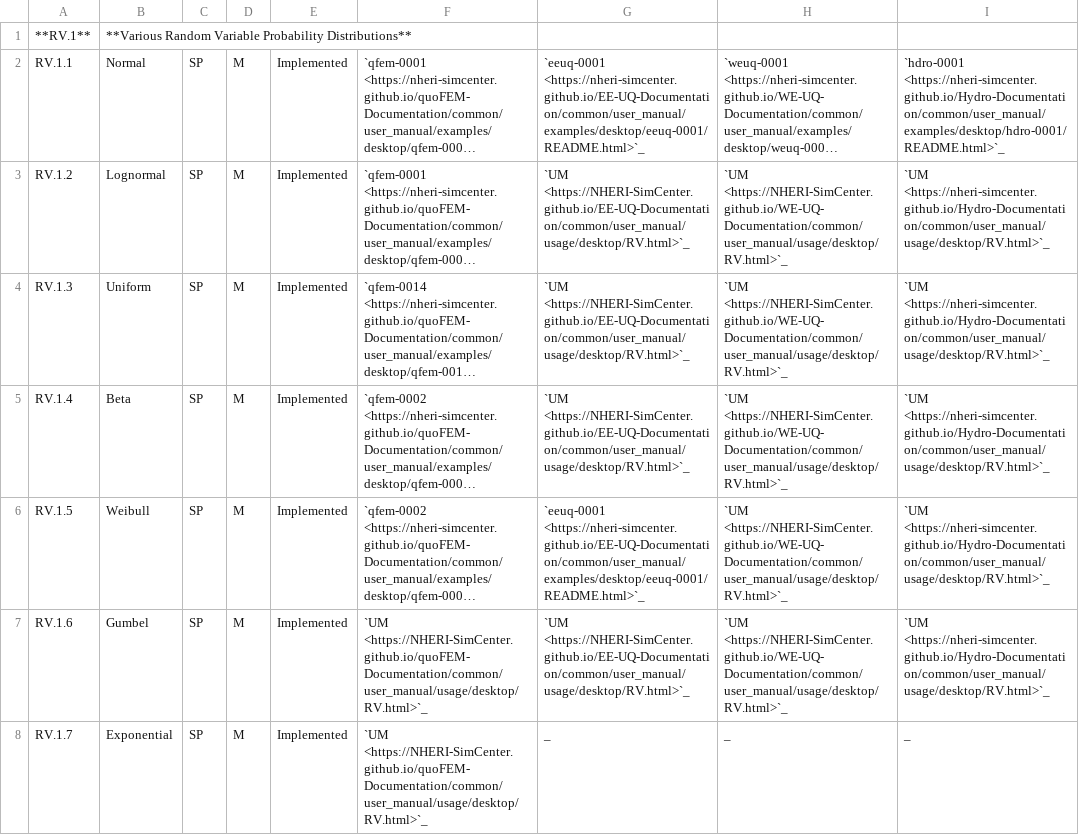
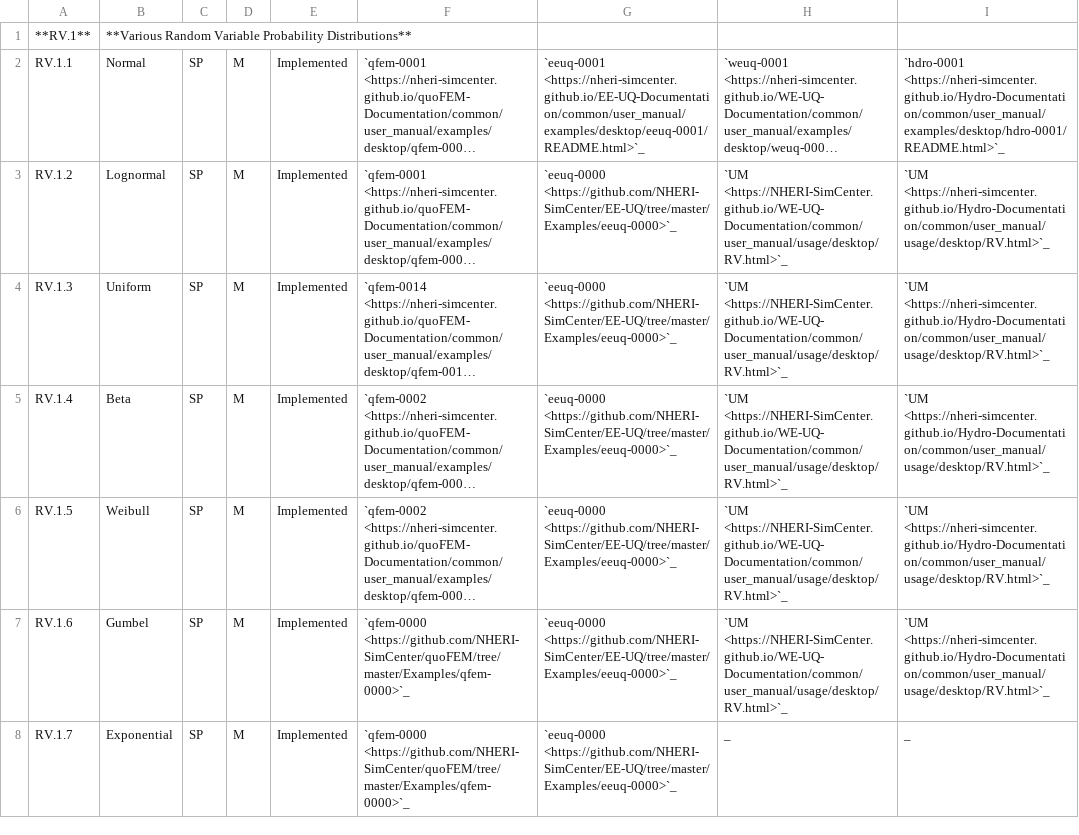
Before and after one commit to NHERI-SimCenter/SimCenterDocumentation, a CSV file: docs/common/reqments/RandomVariables.csv, drawn as a sheet; only a part is shown; long unchanged cells end in …; the diff covers the shown part only; the diff names each change by its address in the sheet, - before the commit and + after, or states it on an @@ line.

Commit message:
fmk - updating RandomVariables .csv for requirements with eeuq-0000 and qfem-0000

```diff
--- a/docs/common/reqments/RandomVariables.csv
+++ b/docs/common/reqments/RandomVariables.csv
-G3:G5: `UM <https://NHERI-SimCenter.github.io/EE-UQ-Documentation/common/user_manual/usage/desktop/RV.html>`_
+G3:G5: `eeuq-0000 <https://github.com/NHERI-SimCenter/EE-UQ/tree/master/Examples/eeuq-0000>`_
-G6: `eeuq-0001 <https://nheri-simcenter.github.io/EE-UQ-Documentation/common/user_manual/examples/desktop/eeuq-0001/README.html>`_
+G6: `eeuq-0000 <https://github.com/NHERI-SimCenter/EE-UQ/tree/master/Examples/eeuq-0000>`_
-F7:F8: `UM <https://NHERI-SimCenter.github.io/quoFEM-Documentation/common/user_manual/usage/desktop/RV.html>`_
+F7:F8: `qfem-0000 <https://github.com/NHERI-SimCenter/quoFEM/tree/master/Examples/qfem-0000>`_
-G7: `UM <https://NHERI-SimCenter.github.io/EE-UQ-Documentation/common/user_manual/usage/desktop/RV.html>`_
+G7: `eeuq-0000 <https://github.com/NHERI-SimCenter/EE-UQ/tree/master/Examples/eeuq-0000>`_
-G8: _
+G8: `eeuq-0000 <https://github.com/NHERI-SimCenter/EE-UQ/tree/master/Examples/eeuq-0000>`_
```
Also changed, not shown: 8 edited cells elsewhere in this file, 8 other files.
